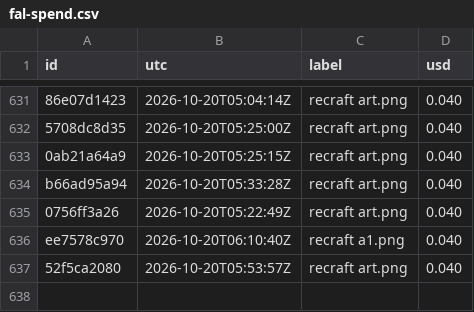
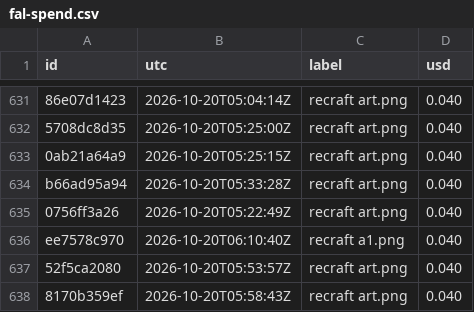
Before and after one commit to captainunderpantz67/graphicteesco, a CSV file: docs/fal-spend.csv, drawn as a sheet; only a part is shown, gaps mark what is left out.

```diff
--- a/docs/fal-spend.csv
+++ b/docs/fal-spend.csv
@@ -637 +637,2 @@ ee7578c970,2026-10-20T06:10:40Z,recraft a1.png,0.040
 52f5ca2080,2026-10-20T05:53:57Z,recraft art.png,0.040
+8170b359ef,2026-10-20T05:58:43Z,recraft art.png,0.040
```
Also changed, not shown: 24 other files.
